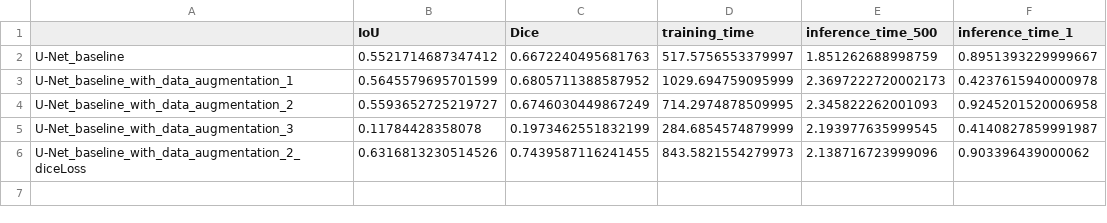
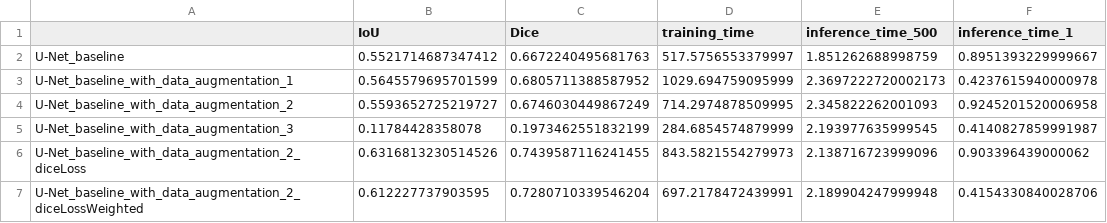
Before and after one commit to Valkea/OC_AI_08, a CSV file: logs/scores.csv, drawn as a sheet; the diff names each change by its address in the sheet, - before the commit and + after, or states it on an @@ line.

Commit message:
feature: new model using a weighted Dice loss function

```diff
--- a/logs/scores.csv
+++ b/logs/scores.csv
+row 7: U-Net_baseline_with_data_augmentation_2_diceLossWeighted | 0.612227737903595 | 0.7280710339546204 | 697.2178472439991 | 2.189904247999948 | 0.4154330840028706
```
Also changed, not shown: 4 other files.
